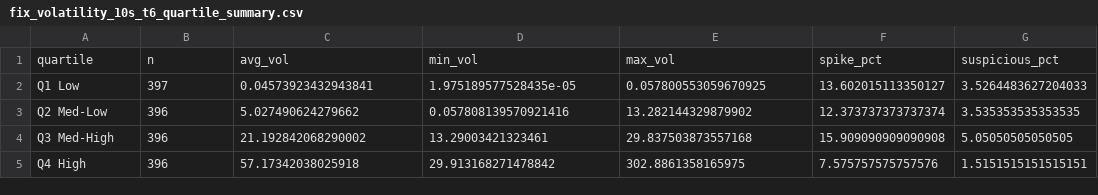
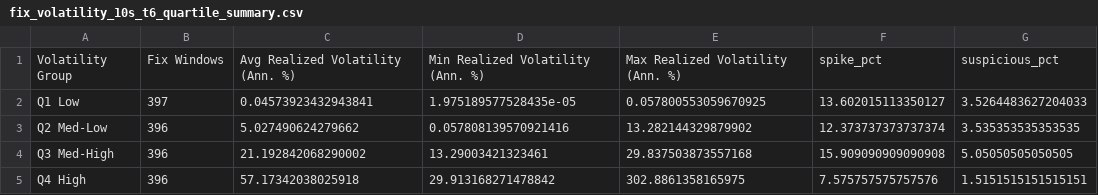
Before and after one commit to Manabesh-tech/turboflow, a CSV file: fix_volatility_10s_t6_quartile_summary.csv, drawn as a sheet; removed rows and columns are numbered as before the commit, all else as after; the diff names each change by its address in the sheet, - before the commit and + after, or states it on an @@ line.

```diff
--- a/fix_volatility_10s_t6_quartile_summary.csv
+++ b/fix_volatility_10s_t6_quartile_summary.csv
-row 1: quartile | n | avg_vol | min_vol | max_vol | spike_pct | suspicious_pct
+row 1: Volatility Group | Fix Windows | Avg Realized Volatility (Ann. %) | Min Realized Volatility (Ann. %) | Max Realized Volatility (Ann. %) | spike_pct | suspicious_pct
```
Also changed, not shown: fix_volatility_10s_t6_decile_summary.csv, 2 other files.
